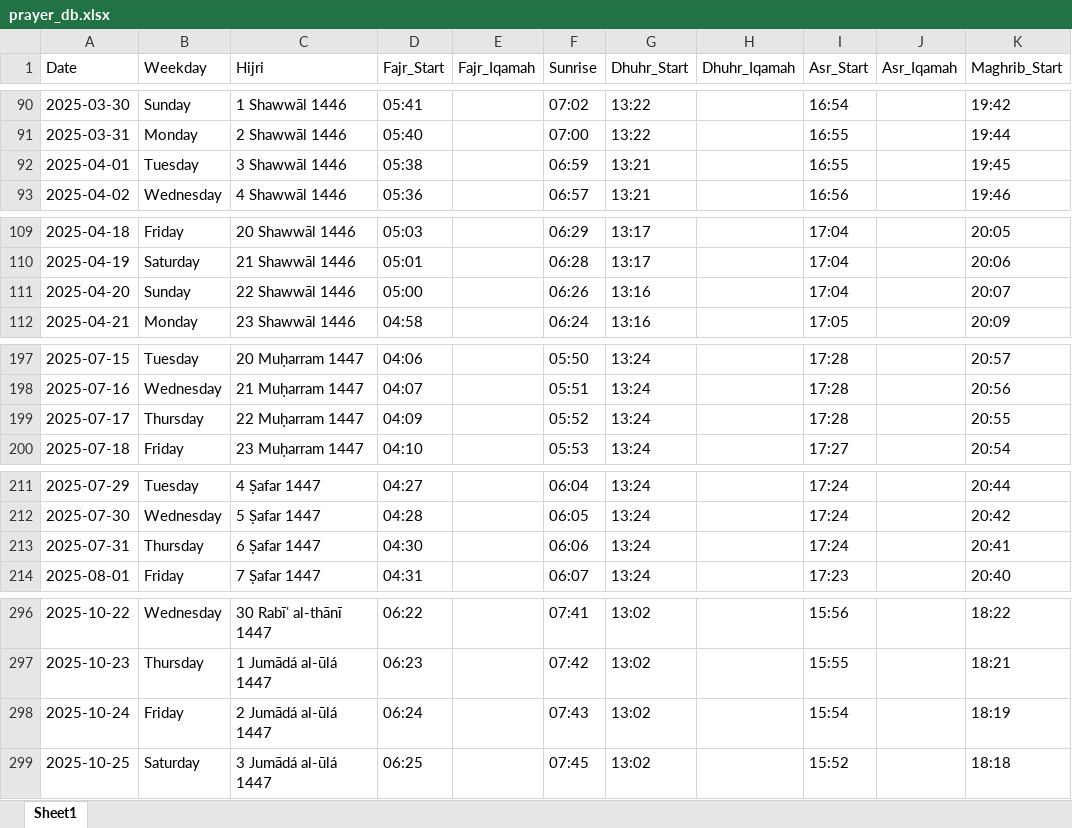
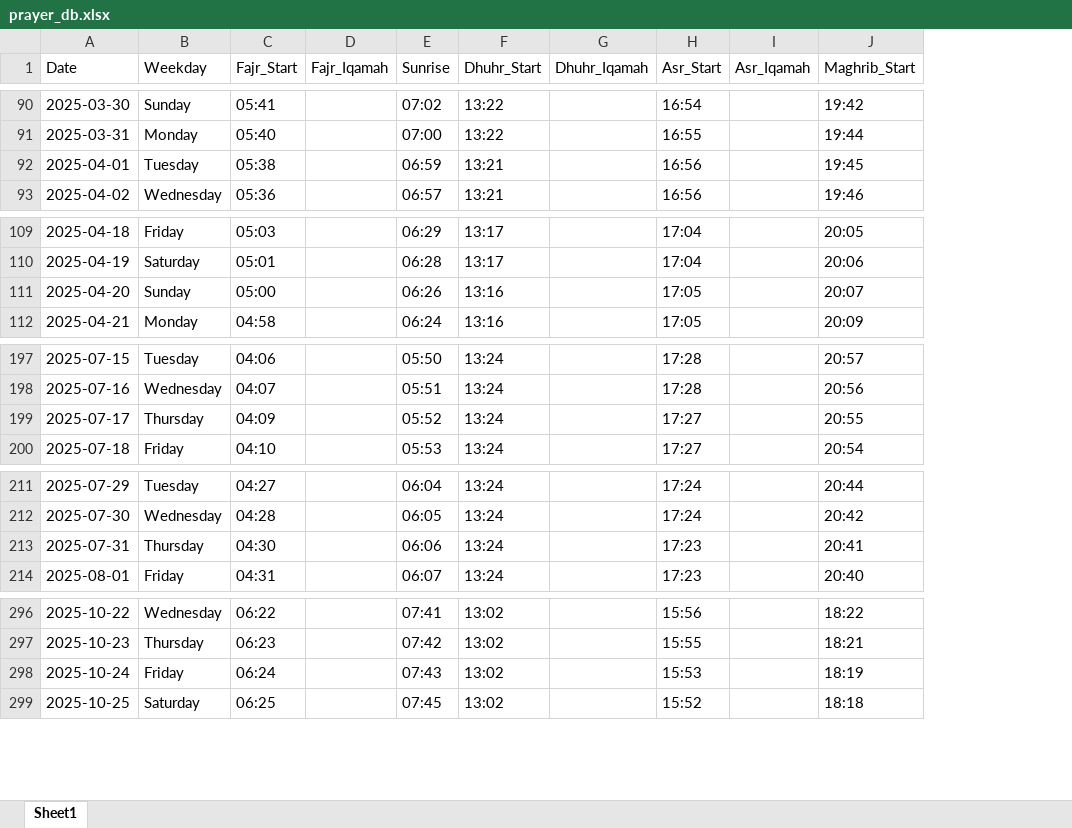
Before and after one commit to MohdArmanArif/Waqt_App, an Excel workbook: sync/prayer_db.xlsx, sheet Sheet1, drawn as a sheet; only a part is shown, gaps mark what is left out; values as stored, in another font and other column widths than the file's, no borders; removed rows and columns are numbered as before the commit, all else as after; the diff covers the shown part only; the diff names each change by its address in the sheet, - before the commit and + after, or states it on an @@ line.

Commit message:
Hijri removed from db

```diff
--- a/sync/prayer_db.xlsx (sheet Sheet1)
+++ b/sync/prayer_db.xlsx (sheet Sheet1)
-column C (Hijri), rows 90-93: 1 Shawwāl 1446 | 2 Shawwāl 1446 | 3 Shawwāl 1446 | 4 Shawwāl 1446; rows 109-112: 20 Shawwāl 1446 | 21 Shawwāl 1446 | 22 Shawwāl 1446 | 23 Shawwāl 1446; rows 197-200: 20 Muḥarram 1447 | 21 Muḥarram 1447 | 22 Muḥarram 1447 | 23 Muḥarram 1447; rows 211-214: 4 Ṣafar 1447 | 5 Ṣafar 1447 | 6 Ṣafar 1447 | 7 Ṣafar 1447; rows 296-299: 30 Rabīʿ al-thānī 1447 | 1 Jumādá al-ūlá 1447 | 2 Jumādá al-ūlá 1447 | 3 Jumādá al-ūlá 1447
-H92 (Asr_Start): 16:55
+H92 (Asr_Start): 16:56
-H111 (Asr_Start): 17:04
+H111 (Asr_Start): 17:05
-H199 (Asr_Start): 17:28
+H199 (Asr_Start): 17:27
-H213 (Asr_Start): 17:24
+H213 (Asr_Start): 17:23
-H298 (Asr_Start): 15:54
+H298 (Asr_Start): 15:53
```
Also changed, not shown: 22 edited cells elsewhere in this sheet, 3 other files.
